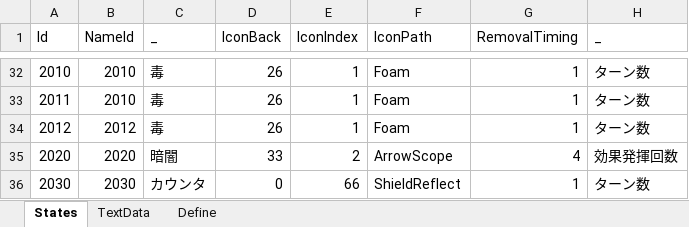
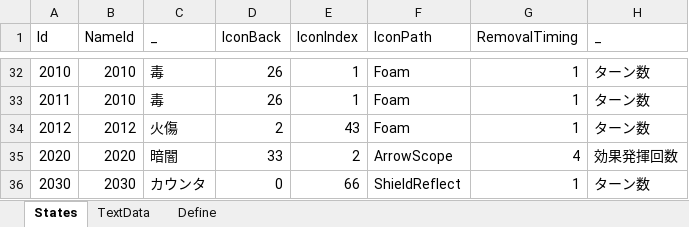
Before and after one commit to seedsclaft/hibikakeut, an Excel workbook: Assets/Data/States.xlsx, sheet States, drawn as a sheet; only a part is shown, gaps mark what is left out; values as stored, in another font and other column widths than the file's, no borders; the diff names each change by its address in the sheet, - before the commit and + after, or states it on an @@ line.

```diff
--- a/Assets/Data/States.xlsx (sheet States)
+++ b/Assets/Data/States.xlsx (sheet States)
-C34 (_): 毒
+C34 (_): 火傷
-D34 (IconBack): 26
+D34 (IconBack): 2
-E34 (IconIndex): 1
+E34 (IconIndex): 43
```
Also changed, not shown: Assets/Data/Dungeon0021.xlsx, Assets/Data/EvaluatePrizes.xlsx, 30 other files.
